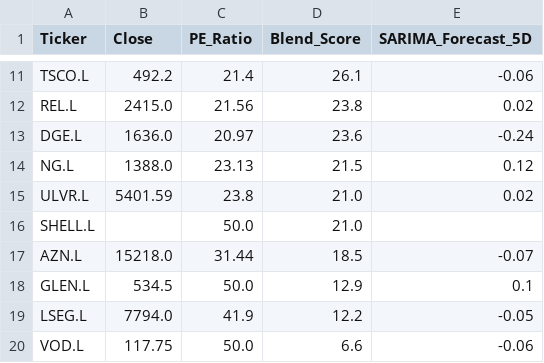
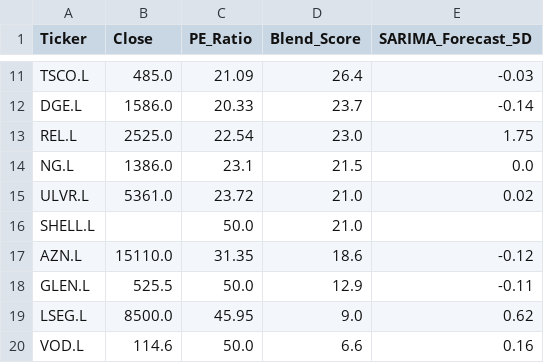
Before and after one commit to Chakarav/AI-Stock-Ranker, a CSV file: UK_Market_Data.csv, drawn as a sheet; only a part is shown, gaps mark what is left out; removed rows and columns are numbered as before the commit, all else as after; the diff covers the shown part only; the diff names each change by its address in the sheet, - before the commit and + after, or states it on an @@ line.

```diff
--- a/UK_Market_Data.csv
+++ b/UK_Market_Data.csv
-B11 (Close): 492.2
+B11 (Close): 485.0
-C11 (PE_Ratio): 21.4
+C11 (PE_Ratio): 21.09
-D11 (Blend_Score): 26.1
+D11 (Blend_Score): 26.4
-E11 (SARIMA_Forecast_5D): -0.06
+E11 (SARIMA_Forecast_5D): -0.03
-row 12: REL.L | 2415.0 | 21.56 | 23.8 | 0.02
-B12 (Close): 1636.0
+B12 (Close): 1586.0
-C12 (PE_Ratio): 20.97
+C12 (PE_Ratio): 20.33
-D12 (Blend_Score): 23.6
+D12 (Blend_Score): 23.7
-E12 (SARIMA_Forecast_5D): -0.24
+E12 (SARIMA_Forecast_5D): -0.14
+row 13: REL.L | 2525.0 | 22.54 | 23.0 | 1.75
-B14 (Close): 1388.0
+B14 (Close): 1386.0
-C14 (PE_Ratio): 23.13
+C14 (PE_Ratio): 23.1
-E14 (SARIMA_Forecast_5D): 0.12
+E14 (SARIMA_Forecast_5D): 0.0
-B15 (Close): 5401.59
+B15 (Close): 5361.0
-C15 (PE_Ratio): 23.8
+C15 (PE_Ratio): 23.72
-B17 (Close): 15218.0
+B17 (Close): 15110.0
-C17 (PE_Ratio): 31.44
+C17 (PE_Ratio): 31.35
-D17 (Blend_Score): 18.5
+D17 (Blend_Score): 18.6
-E17 (SARIMA_Forecast_5D): -0.07
+E17 (SARIMA_Forecast_5D): -0.12
-B18 (Close): 534.5
+B18 (Close): 525.5
-E18 (SARIMA_Forecast_5D): 0.1
+E18 (SARIMA_Forecast_5D): -0.11
-B19 (Close): 7794.0
+B19 (Close): 8500.0
-C19 (PE_Ratio): 41.9
+C19 (PE_Ratio): 45.95
-D19 (Blend_Score): 12.2
+D19 (Blend_Score): 9.0
-E19 (SARIMA_Forecast_5D): -0.05
+E19 (SARIMA_Forecast_5D): 0.62
-B20 (Close): 117.75
+B20 (Close): 114.6
-E20 (SARIMA_Forecast_5D): -0.06
+E20 (SARIMA_Forecast_5D): 0.16
```
Also changed, not shown: 1 added row, 1 removed row and 29 edited cells elsewhere in this file, IN_Market_Data.csv, US_Market_Data.csv.
